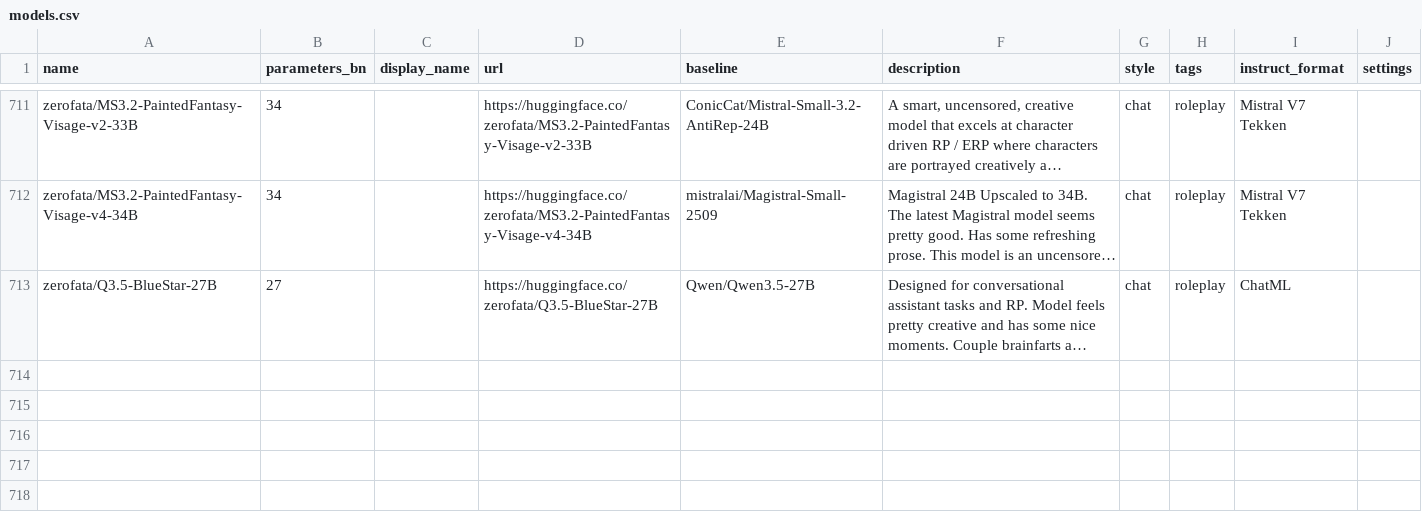
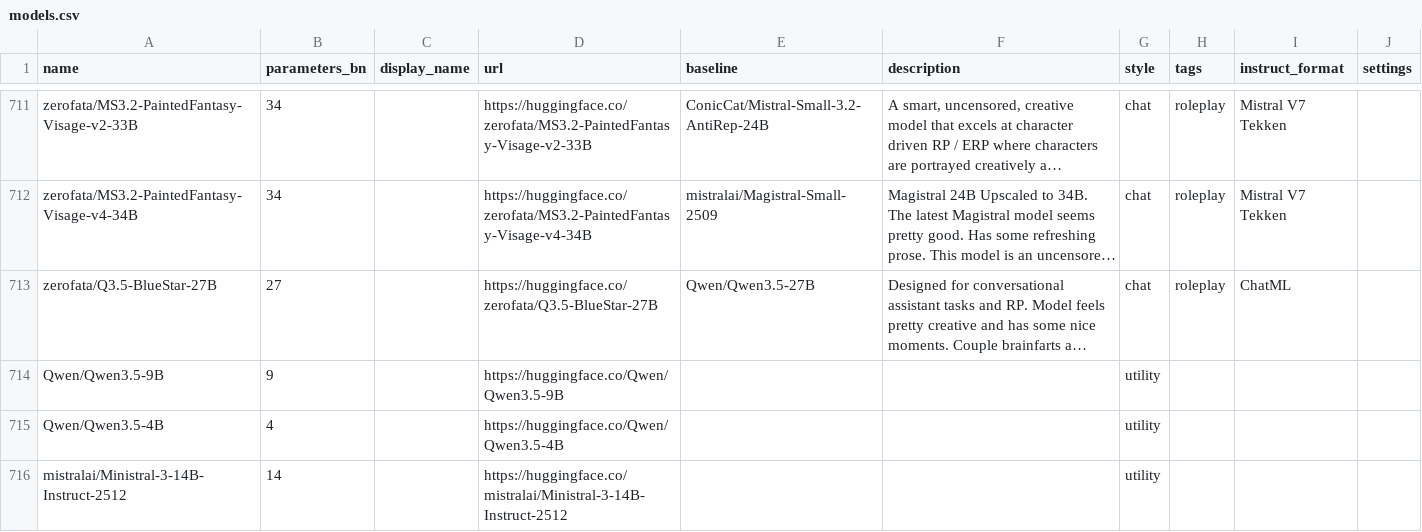
Before and after one commit to Haidra-Org/AI-Horde-text-model-reference, a CSV file: models.csv, drawn as a sheet; only a part is shown, gaps mark what is left out; long unchanged cells end in …; the diff names each change by its address in the sheet, - before the commit and + after, or states it on an @@ line.

Commit message:
Added some Qwen 3.5 and Ministral models

```diff
--- a/models.csv
+++ b/models.csv
+row 714: Qwen/Qwen3.5-9B | 9 |  | https://huggingface.co/Qwen/Qwen3.5-9B |  |  | utility
+row 715: Qwen/Qwen3.5-4B | 4 |  | https://huggingface.co/Qwen/Qwen3.5-4B |  |  | utility
+row 716: mistralai/Ministral-3-14B-Instruct-2512 | 14 |  | https://huggingface.co/mistralai/Ministral-3-14B-Instruct-2512 |  |  | utility
```
Also changed, not shown: 1 other file.
